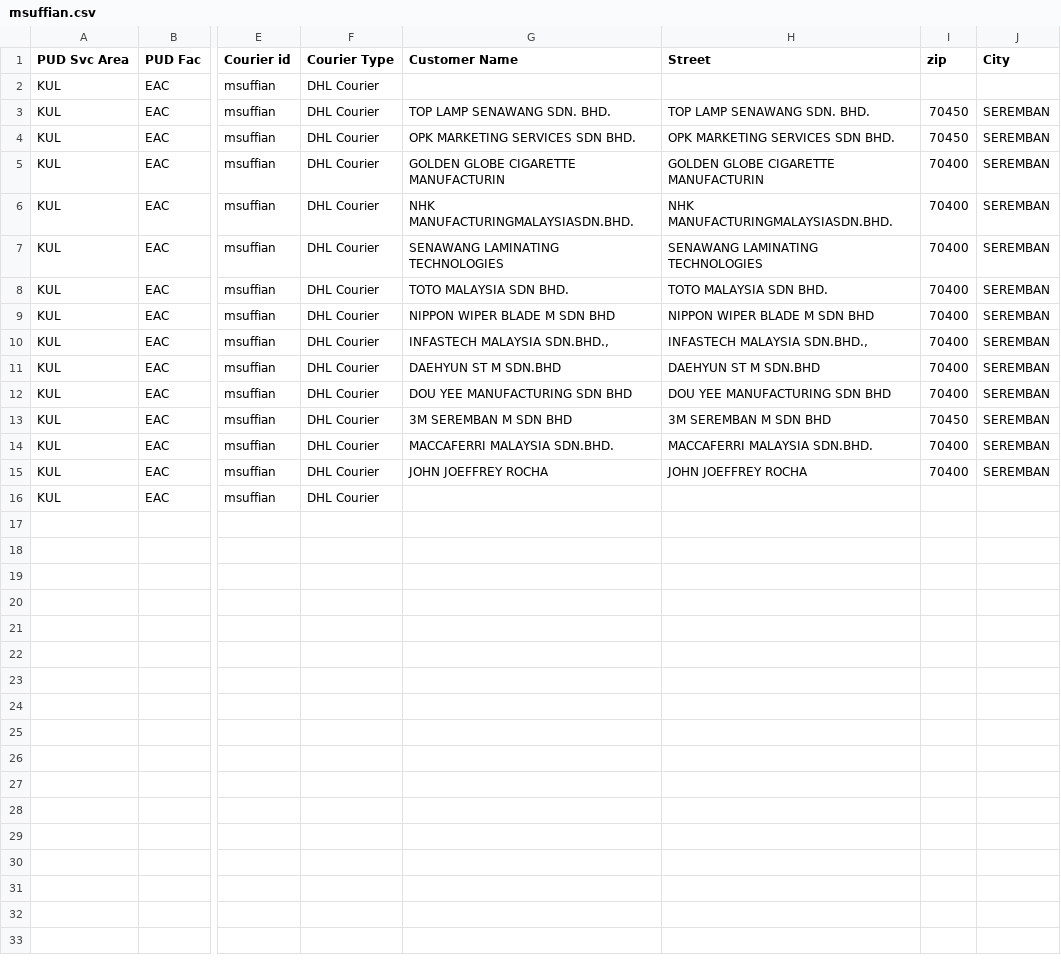
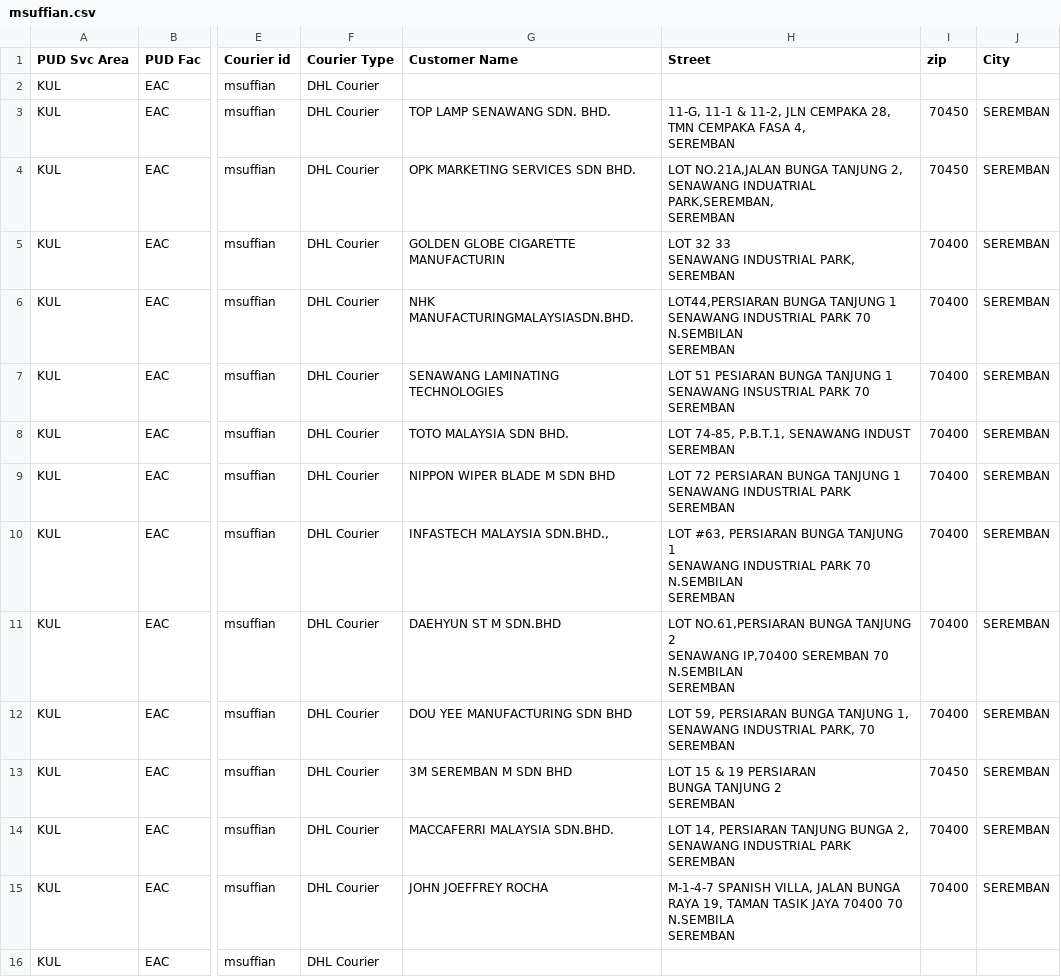
Before and after one commit to teohklun/imdc2020_DHL_Google, a CSV file: project DHL/class/routes/20200204/m/msuffian.csv, drawn as a sheet; only a part is shown, gaps mark what is left out; ↵ is a line break in a cell; the diff names each change by its address in the sheet, - before the commit and + after, or states it on an @@ line.

```diff
--- a/project DHL/class/routes/20200204/m/msuffian.csv
+++ b/project DHL/class/routes/20200204/m/msuffian.csv
-H3 (Street): TOP LAMP SENAWANG SDN. BHD.
+H3 (Street): 11-G, 11-1 & 11-2, JLN CEMPAKA 28, ↵ TMN CEMPAKA FASA 4, ↵ SEREMBAN
-H4 (Street): OPK MARKETING SERVICES SDN BHD.
+H4 (Street): LOT NO.21A,JALAN BUNGA TANJUNG 2, ↵ SENAWANG INDUATRIAL PARK,SEREMBAN, ↵ SEREMBAN
-H5 (Street): GOLDEN GLOBE CIGARETTE MANUFACTURIN
+H5 (Street): LOT 32 33 ↵ SENAWANG INDUSTRIAL PARK, ↵ SEREMBAN
-H6 (Street): NHK MANUFACTURINGMALAYSIASDN.BHD.
+H6 (Street): LOT44,PERSIARAN BUNGA TANJUNG 1 ↵ SENAWANG INDUSTRIAL PARK 70 N.SEMBILAN ↵ SEREMBAN
-H7 (Street): SENAWANG LAMINATING TECHNOLOGIES
+H7 (Street): LOT 51 PESIARAN BUNGA TANJUNG 1 ↵ SENAWANG INSUSTRIAL PARK 70 ↵ SEREMBAN
-H8 (Street): TOTO MALAYSIA SDN BHD.
+H8 (Street): LOT 74-85, P.B.T.1, SENAWANG INDUST ↵ SEREMBAN
-H9 (Street): NIPPON WIPER BLADE M SDN BHD
+H9 (Street): LOT 72 PERSIARAN BUNGA TANJUNG 1 ↵ SENAWANG INDUSTRIAL PARK ↵ SEREMBAN
-H10 (Street): INFASTECH MALAYSIA SDN.BHD.,
+H10 (Street): LOT #63, PERSIARAN BUNGA TANJUNG 1 ↵ SENAWANG INDUSTRIAL PARK 70 N.SEMBILAN ↵ SEREMBAN
-H11 (Street): DAEHYUN ST M SDN.BHD
+H11 (Street): LOT NO.61,PERSIARAN BUNGA TANJUNG 2 ↵ SENAWANG IP,70400 SEREMBAN 70 N.SEMBILAN ↵ SEREMBAN
-H12 (Street): DOU YEE MANUFACTURING SDN BHD
+H12 (Street): LOT 59, PERSIARAN BUNGA TANJUNG 1, ↵ SENAWANG INDUSTRIAL PARK, 70 ↵ SEREMBAN
-H13 (Street): 3M SEREMBAN M SDN BHD
+H13 (Street): LOT 15 & 19 PERSIARAN ↵ BUNGA TANJUNG 2 ↵ SEREMBAN
-H14 (Street): MACCAFERRI MALAYSIA SDN.BHD.
+H14 (Street): LOT 14, PERSIARAN TANJUNG BUNGA 2, ↵ SENAWANG INDUSTRIAL PARK ↵ SEREMBAN
-H15 (Street): JOHN JOEFFREY ROCHA
+H15 (Street): M-1-4-7 SPANISH VILLA, JALAN BUNGA ↵ RAYA 19, TAMAN TASIK JAYA 70400 70 N.SEMBILA ↵ SEREMBAN
```
Also changed, not shown: project DHL/class/routes/20200204/m/amohdol.csv, project DHL/class/routes/20200204/m/aslann.csv, 16 other files.
